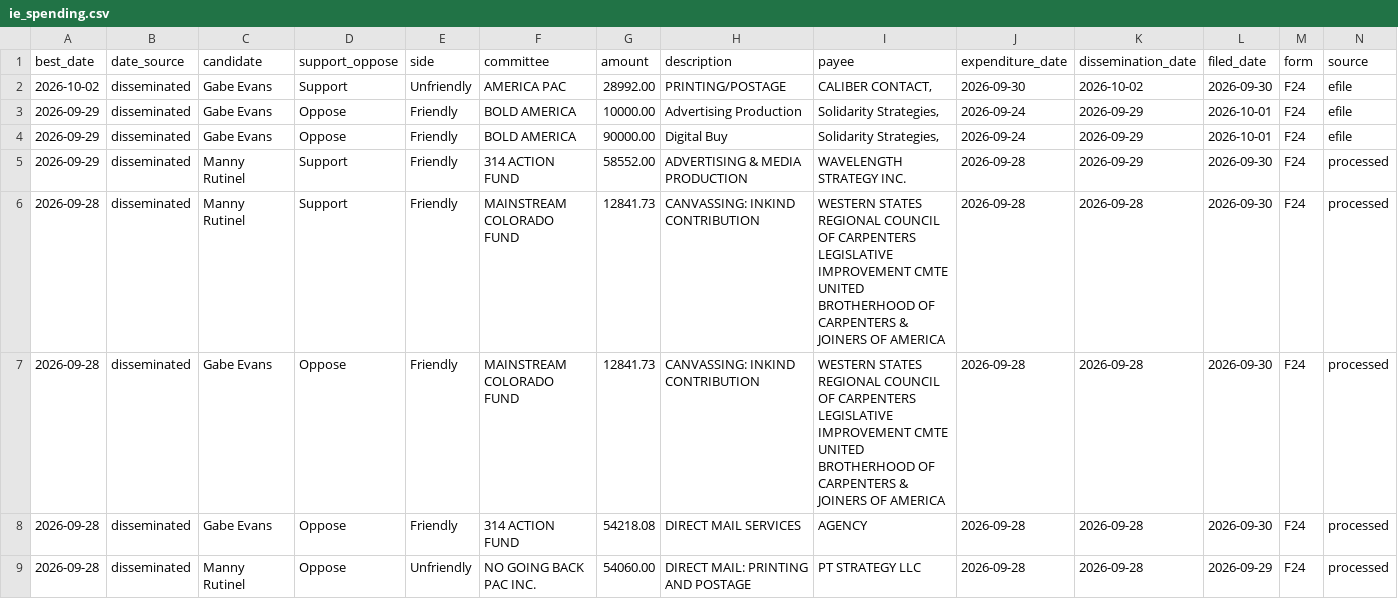
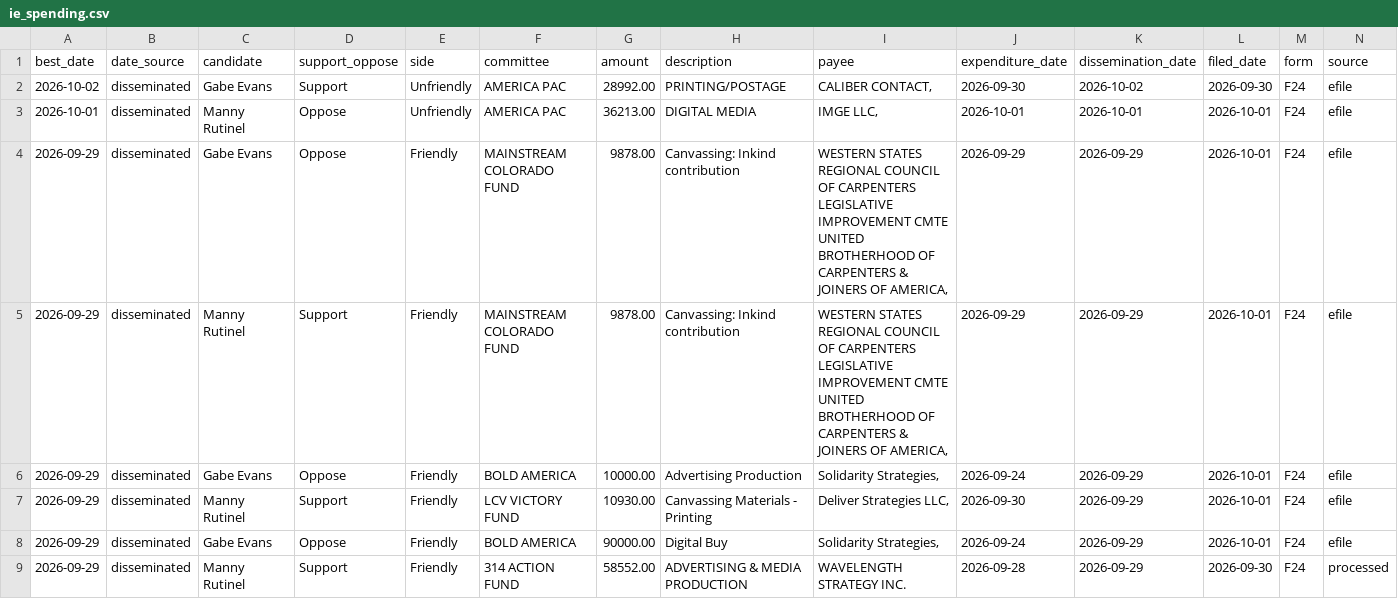
Before and after one commit to elliotgross-aidems/co8-ie-tracker, a CSV file: data/ie_spending.csv, drawn as a sheet; only a part is shown; the shorter side is filled out with more unchanged rows; rows hold the shown columns only; the diff names each change by its address in the sheet, - before the commit and + after, or states it on an @@ line.

```diff
--- a/data/ie_spending.csv
+++ b/data/ie_spending.csv
+row 3: 2026-10-01 | disseminated | Manny Rutinel | Oppose | Unfriendly | AMERICA PAC | 36213.00 | DIGITAL MEDIA | IMGE LLC, | 2026-10-01 | 2026-10-01 | 2026-10-01 | F24 | efile
+row 4: 2026-09-29 | disseminated | Gabe Evans | Oppose | Friendly | MAINSTREAM COLORADO FUND | 9878.00 | Canvassing: Inkind contribution | WESTERN STATES REGIONAL COUNCIL OF CARPENTERS LEGISLATIVE IMPROVEMENT CMTE UNITED BROTHERHOOD OF CARPENTERS & JOINERS OF AMERICA, | 2026-09-29 | 2026-09-29 | 2026-10-01 | F24 | efile
+row 5: 2026-09-29 | disseminated | Manny Rutinel | Support | Friendly | MAINSTREAM COLORADO FUND | 9878.00 | Canvassing: Inkind contribution | WESTERN STATES REGIONAL COUNCIL OF CARPENTERS LEGISLATIVE IMPROVEMENT CMTE UNITED BROTHERHOOD OF CARPENTERS & JOINERS OF AMERICA, | 2026-09-29 | 2026-09-29 | 2026-10-01 | F24 | efile
+row 7: 2026-09-29 | disseminated | Manny Rutinel | Support | Friendly | LCV VICTORY FUND | 10930.00 | Canvassing Materials - Printing | Deliver Strategies LLC, | 2026-09-30 | 2026-09-29 | 2026-10-01 | F24 | efile
```
Also changed, not shown: 2 other files.
